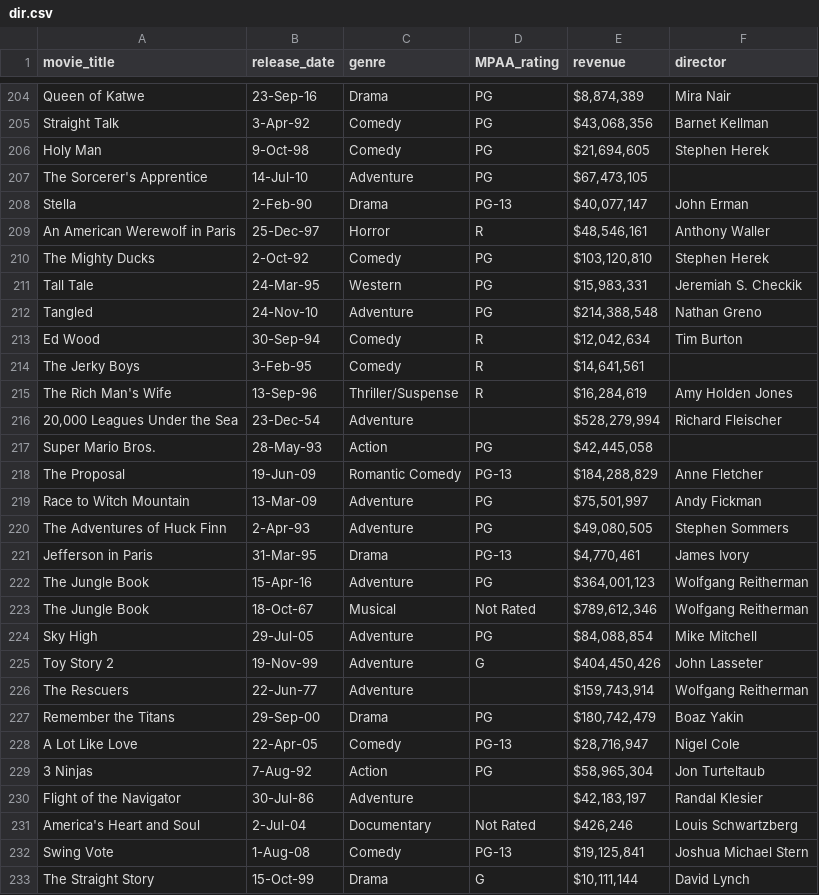
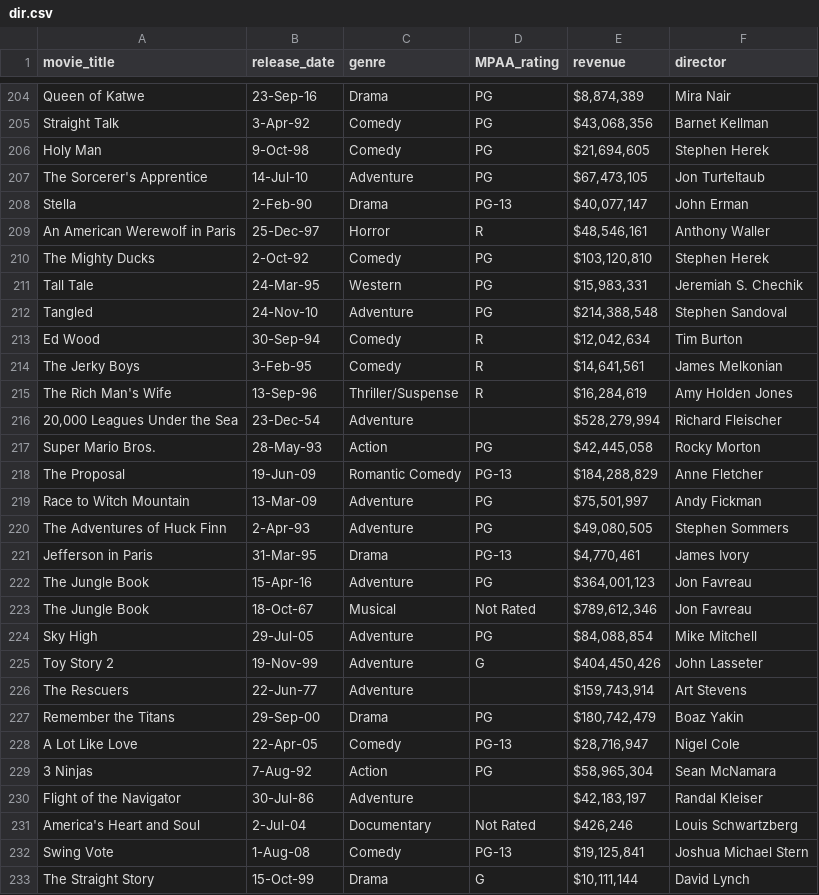
Before and after one commit to HodBossHod/Movie_Revenue_Prediction, a CSV file: dir.csv, drawn as a sheet; only a part is shown, gaps mark what is left out; the diff covers the shown part only.

```diff
--- a/dir.csv
+++ b/dir.csv
@@ -206,3 +206,3 @@ Straight Talk,3-Apr-92,Comedy,PG,"$43,068,356 ",Barnet Kellman
 Holy Man,9-Oct-98,Comedy,PG,"$21,694,605 ",Stephen Herek
-The Sorcerer's Apprentice,14-Jul-10,Adventure,PG,"$67,473,105 ",
+The Sorcerer's Apprentice,14-Jul-10,Adventure,PG,"$67,473,105 ",Jon Turteltaub
 Stella,2-Feb-90,Drama,PG-13,"$40,077,147 ",John Erman
@@ -210,9 +210,9 @@ An American Werewolf in Paris,25-Dec-97,Horror,R,"$48,546,161 ",Anthony Waller
 The Mighty Ducks,2-Oct-92,Comedy,PG,"$103,120,810 ",Stephen Herek
-Tall Tale,24-Mar-95,Western,PG,"$15,983,331 ",Jeremiah S. Checkik
-Tangled,24-Nov-10,Adventure,PG,"$214,388,548 ",Nathan Greno
+Tall Tale,24-Mar-95,Western,PG,"$15,983,331 ",Jeremiah S. Chechik
+Tangled,24-Nov-10,Adventure,PG,"$214,388,548 ",Stephen Sandoval
 Ed Wood,30-Sep-94,Comedy,R,"$12,042,634 ",Tim Burton
-The Jerky Boys,3-Feb-95,Comedy,R,"$14,641,561 ",
+The Jerky Boys,3-Feb-95,Comedy,R,"$14,641,561 ",James Melkonian
 The Rich Man's Wife,13-Sep-96,Thriller/Suspense,R,"$16,284,619 ",Amy Holden Jones
 "20,000 Leagues Under the Sea",23-Dec-54,Adventure,,"$528,279,994 ",Richard Fleischer
-Super Mario Bros.,28-May-93,Action,PG,"$42,445,058 ",
+Super Mario Bros.,28-May-93,Action,PG,"$42,445,058 ",Rocky Morton
 The Proposal,19-Jun-09,Romantic Comedy,PG-13,"$184,288,829 ",Anne Fletcher
@@ -221,11 +221,11 @@ The Adventures of Huck Finn,2-Apr-93,Adventure,PG,"$49,080,505 ",Stephen Sommers
 Jefferson in Paris,31-Mar-95,Drama,PG-13,"$4,770,461 ",James Ivory
-The Jungle Book,15-Apr-16,Adventure,PG,"$364,001,123 ",Wolfgang Reitherman
-The Jungle Book,18-Oct-67,Musical,Not Rated,"$789,612,346 ",Wolfgang Reitherman
+The Jungle Book,15-Apr-16,Adventure,PG,"$364,001,123 ",Jon Favreau
+The Jungle Book,18-Oct-67,Musical,Not Rated,"$789,612,346 ",Jon Favreau
 Sky High,29-Jul-05,Adventure,PG,"$84,088,854 ",Mike Mitchell
 Toy Story 2,19-Nov-99,Adventure,G,"$404,450,426 ",John Lasseter
-The Rescuers,22-Jun-77,Adventure,,"$159,743,914 ",Wolfgang Reitherman
+The Rescuers,22-Jun-77,Adventure,,"$159,743,914 ",Art Stevens
 Remember the Titans,29-Sep-00,Drama,PG,"$180,742,479 ",Boaz Yakin
 A Lot Like Love,22-Apr-05,Comedy,PG-13,"$28,716,947 ",Nigel Cole
-3 Ninjas,7-Aug-92,Action,PG,"$58,965,304 ",Jon Turteltaub
-Flight of the Navigator,30-Jul-86,Adventure,,"$42,183,197 ",Randal Klesier
+3 Ninjas,7-Aug-92,Action,PG,"$58,965,304 ",Sean McNamara
+Flight of the Navigator,30-Jul-86,Adventure,,"$42,183,197 ",Randal Kleiser
 America's Heart and Soul,2-Jul-04,Documentary,Not Rated,"$426,246 ",Louis Schwartzberg
```
Also changed, not shown: 122 edited cells elsewhere in this file, 2 other files.
